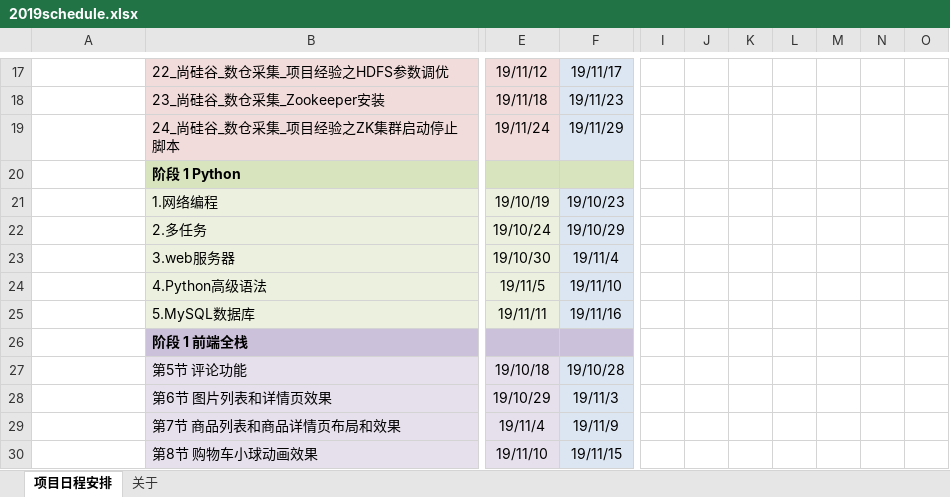
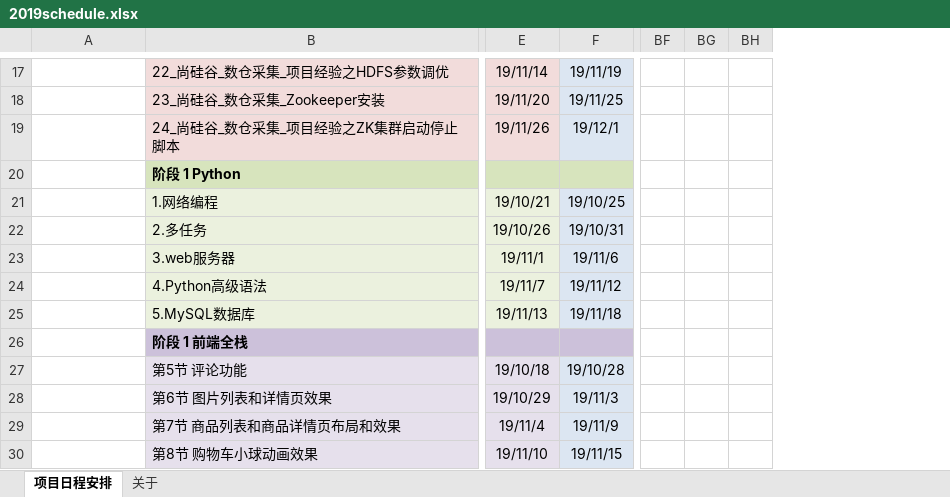
Before and after one commit to yangzhongming/docs, an Excel workbook: 2019schedule.xlsx, sheet 项目日程安排, drawn as a sheet; only a part is shown, gaps mark what is left out; values as stored, in another font and other column widths than the file's, no borders; conditional formats not drawn; removed rows and columns are numbered as before the commit, all else as after; the diff covers the shown part only; the diff names each change by its address in the sheet, - before the commit and + after, or states it on an @@ line.

```diff
--- a/2019schedule.xlsx (sheet 项目日程安排)
+++ b/2019schedule.xlsx (sheet 项目日程安排)
-column I, empty
-column J, empty
-column K, empty
-column L, empty
-column M, empty
-column N, empty
-column O, empty
+column BF, empty
+column BG, empty
+column BH, empty
-E17: 19/11/12
+E17: 19/11/14
-F17: 19/11/17
+F17: 19/11/19
-E18: 19/11/18
+E18: 19/11/20
-F18: 19/11/23
+F18: 19/11/25
-E19: 19/11/24
+E19: 19/11/26
-F19: 19/11/29
+F19: 19/12/1
-E21: 19/10/19
+E21: 19/10/21
-F21: 19/10/23
+F21: 19/10/25
-E22: 19/10/24
+E22: 19/10/26
-F22: 19/10/29
+F22: 19/10/31
-E23: 19/10/30
+E23: 19/11/1
-F23: 19/11/4
+F23: 19/11/6
-E24: 19/11/5
+E24: 19/11/7
-F24: 19/11/10
+F24: 19/11/12
-E25: 19/11/11
+E25: 19/11/13
-F25: 19/11/16
+F25: 19/11/18
```
Also changed, not shown: 4 added columns and 19 edited cells elsewhere in this sheet, formulas that keep their value.
